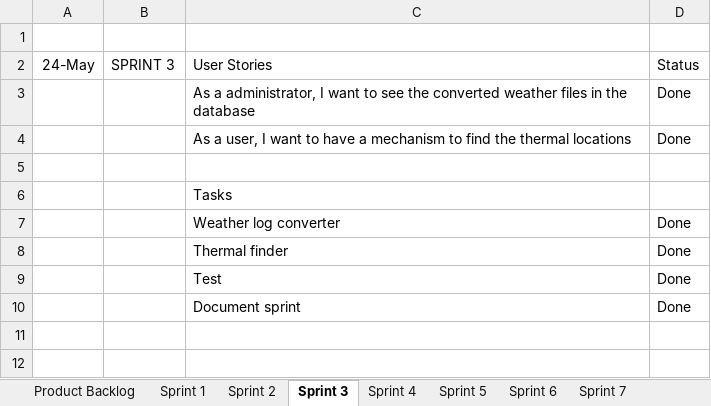
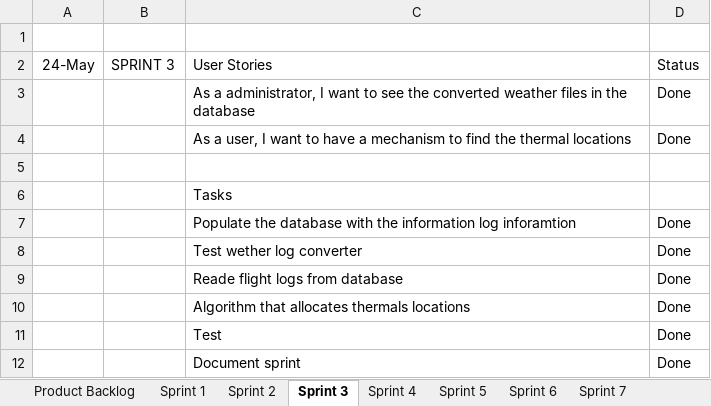
Before and after one commit to KYLU455/SEP4, an Excel workbook: Excel scrum.xlsx, sheet Sprint 3, drawn as a sheet; values as stored, in another font and other column widths than the file's, no borders; addresses are those after the commit; the diff names each change by its address in the sheet, - before the commit and + after, or states it on an @@ line.

```diff
--- a/Excel scrum.xlsx (sheet Sprint 3)
+++ b/Excel scrum.xlsx (sheet Sprint 3)
+row 7:  |  | Populate the database with the information log inforamtion | Done
-C8: Weather log converter
+C8: Test wether log converter
-C9: Thermal finder
+C9: Reade flight logs from database
+row 10:  |  | Algorithm that allocates thermals locations | Done
```
Also changed, not shown: sheet Product Backlog, sheet Sprint 5, sheet Sprint 4, sheet Sprint 6, sheet Sprint 2, sheet Sprint 7, 1 more sheet, charts or pictures.
